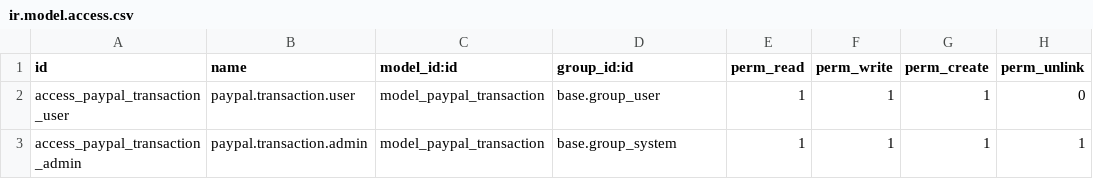
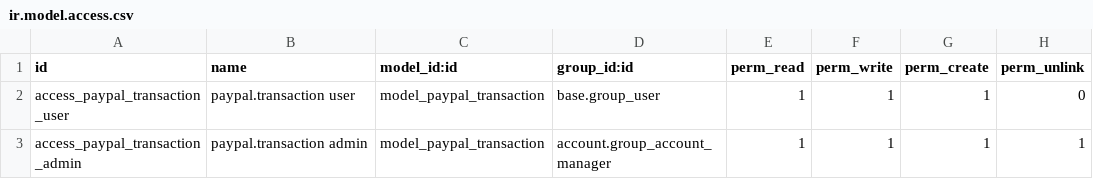
Before and after one commit to tiennguyen-novobi/phd, a CSV file: phd_paypal/security/ir.model.access.csv, drawn as a sheet.

```diff
--- a/phd_paypal/security/ir.model.access.csv
+++ b/phd_paypal/security/ir.model.access.csv
@@ -1,3 +1,3 @@
 id,name,model_id:id,group_id:id,perm_read,perm_write,perm_create,perm_unlink
-access_paypal_transaction_user,paypal.transaction.user,model_paypal_transaction,base.group_user,1,1,1,0
-access_paypal_transaction_admin,paypal.transaction.admin,model_paypal_transaction,base.group_system,1,1,1,1
+access_paypal_transaction_user,paypal.transaction user,model_paypal_transaction,base.group_user,1,1,1,0
+access_paypal_transaction_admin,paypal.transaction admin,model_paypal_transaction,account.group_account_manager,1,1,1,1
```
Also changed, not shown: phd_payarc/security/ir.model.access.csv, 18 other files.
